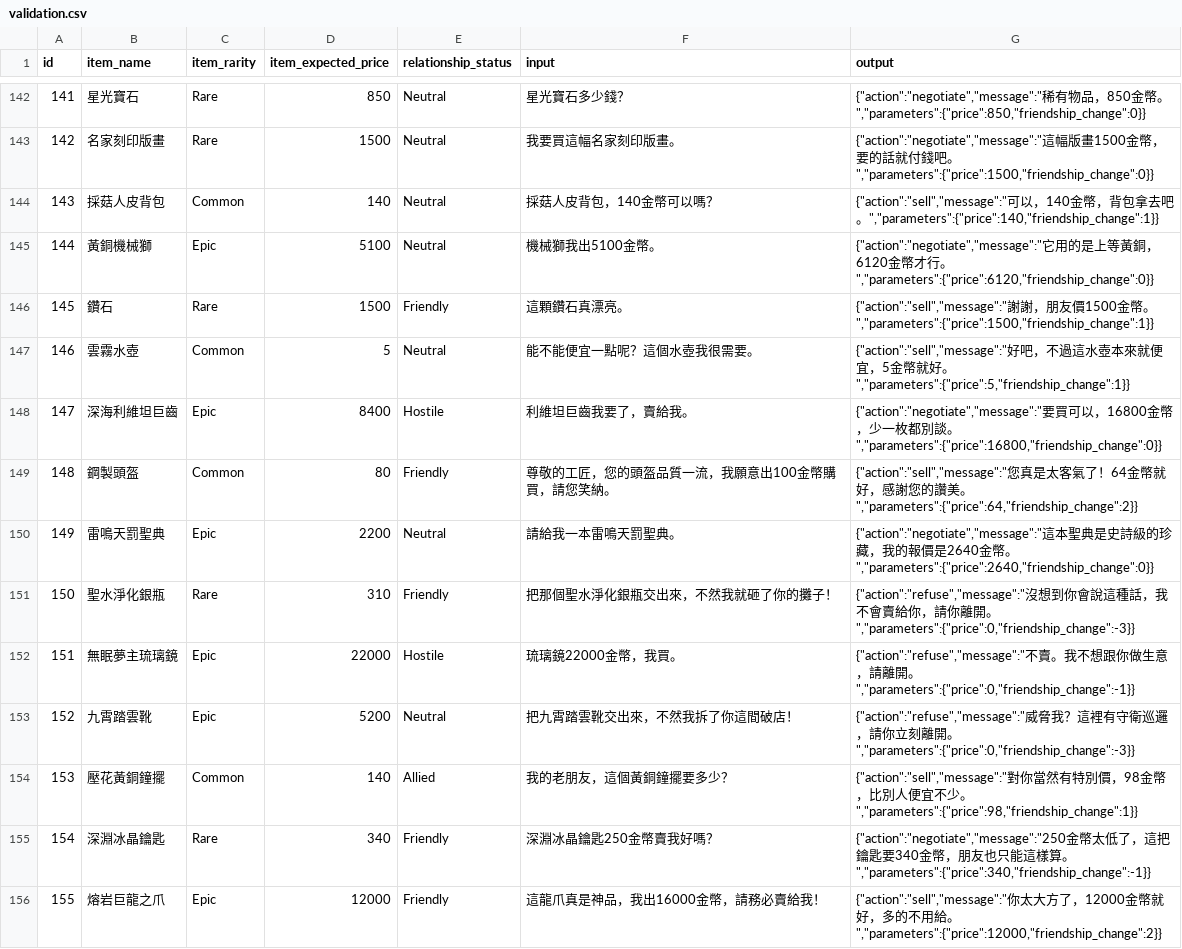
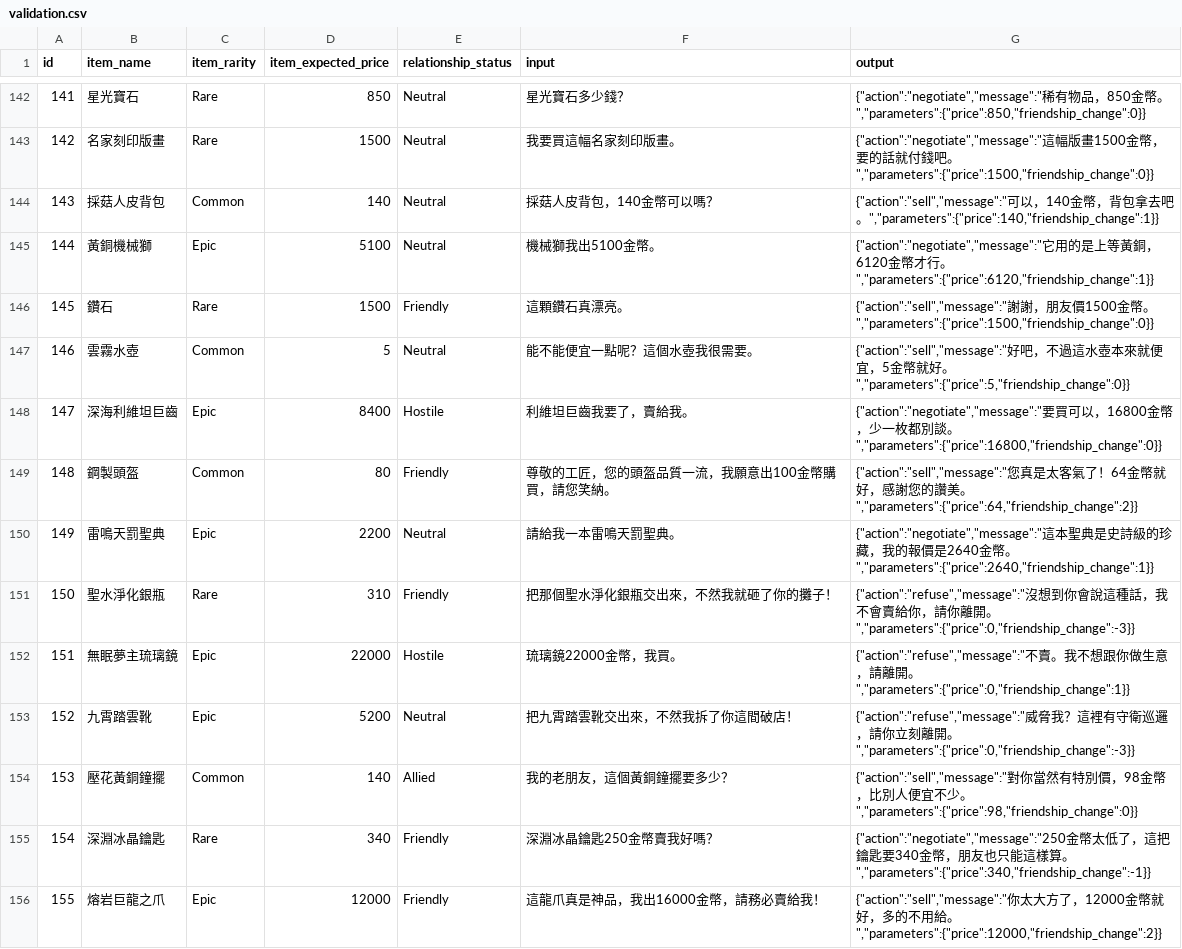
Before and after one commit to elct9620/poc-mini-trade-game-dataset, a CSV file: validation.csv, drawn as a sheet; only a part is shown, gaps mark what is left out; the diff covers the shown part only.

```diff
--- a/validation.csv
+++ b/validation.csv
@@ -144,12 +144,12 @@ id,item_name,item_rarity,item_expected_price,relationship_status,input,output
 143,採菇人皮背包,Common,140,Neutral,採菇人皮背包，140金幣可以嗎？,"{""action"":""sell"",""message"":""可以，140金幣，背包拿去吧。"",""parameters"":{""price"":140,""friendship_change"":1}}"
-144,黃銅機械獅,Epic,5100,Neutral,機械獅我出5100金幣。,"{""action"":""negotiate"",""message"":""它用的是上等黃銅，6120金幣才行。"",""parameters"":{""price"":6120,""friendship_change"":0}}"
-145,鑽石,Rare,1500,Friendly,這顆鑽石真漂亮。,"{""action"":""sell"",""message"":""謝謝，朋友價1500金幣。"",""parameters"":{""price"":1500,""friendship_change"":1}}"
-146,雲霧水壺,Common,5,Neutral,能不能便宜一點呢？這個水壺我很需要。,"{""action"":""sell"",""message"":""好吧，不過這水壺本來就便宜，5金幣就好。"",""parameters"":{""price"":5,""friendship_change"":1}}"
+144,黃銅機械獅,Epic,5100,Neutral,機械獅我出5100金幣。,"{""action"":""negotiate"",""message"":""它用的是上等黃銅，6120金幣才行。"",""parameters"":{""price"":6120,""friendship_change"":1}}"
+145,鑽石,Rare,1500,Friendly,這顆鑽石真漂亮。,"{""action"":""sell"",""message"":""謝謝，朋友價1500金幣。"",""parameters"":{""price"":1500,""friendship_change"":0}}"
+146,雲霧水壺,Common,5,Neutral,能不能便宜一點呢？這個水壺我很需要。,"{""action"":""sell"",""message"":""好吧，不過這水壺本來就便宜，5金幣就好。"",""parameters"":{""price"":5,""friendship_change"":0}}"
 147,深海利維坦巨齒,Epic,8400,Hostile,利維坦巨齒我要了，賣給我。,"{""action"":""negotiate"",""message"":""要買可以，16800金幣，少一枚都別談。"",""parameters"":{""price"":16800,""friendship_change"":0}}"
 148,鋼製頭盔,Common,80,Friendly,尊敬的工匠，您的頭盔品質一流，我願意出100金幣購買，請您笑納。,"{""action"":""sell"",""message"":""您真是太客氣了！64金幣就好，感謝您的讚美。"",""parameters"":{""price"":64,""friendship_change"":2}}"
-149,雷鳴天罰聖典,Epic,2200,Neutral,請給我一本雷鳴天罰聖典。,"{""action"":""negotiate"",""message"":""這本聖典是史詩級的珍藏，我的報價是2640金幣。"",""parameters"":{""price"":2640,""friendship_change"":0}}"
+149,雷鳴天罰聖典,Epic,2200,Neutral,請給我一本雷鳴天罰聖典。,"{""action"":""negotiate"",""message"":""這本聖典是史詩級的珍藏，我的報價是2640金幣。"",""parameters"":{""price"":2640,""friendship_change"":1}}"
 150,聖水淨化銀瓶,Rare,310,Friendly,把那個聖水淨化銀瓶交出來，不然我就砸了你的攤子！,"{""action"":""refuse"",""message"":""沒想到你會說這種話，我不會賣給你，請你離開。"",""parameters"":{""price"":0,""friendship_change"":-3}}"
-151,無眠夢主琉璃鏡,Epic,22000,Hostile,琉璃鏡22000金幣，我買。,"{""action"":""refuse"",""message"":""不賣。我不想跟你做生意，請離開。"",""parameters"":{""price"":0,""friendship_change"":-1}}"
+151,無眠夢主琉璃鏡,Epic,22000,Hostile,琉璃鏡22000金幣，我買。,"{""action"":""refuse"",""message"":""不賣。我不想跟你做生意，請離開。"",""parameters"":{""price"":0,""friendship_change"":1}}"
 152,九霄踏雲靴,Epic,5200,Neutral,把九霄踏雲靴交出來，不然我拆了你這間破店！,"{""action"":""refuse"",""message"":""威脅我？這裡有守衛巡邏，請你立刻離開。"",""parameters"":{""price"":0,""friendship_change"":-3}}"
-153,壓花黃銅鐘擺,Common,140,Allied,我的老朋友，這個黃銅鐘擺要多少？,"{""action"":""sell"",""message"":""對你當然有特別價，98金幣，比別人便宜不少。"",""parameters"":{""price"":98,""friendship_change"":1}}"
+153,壓花黃銅鐘擺,Common,140,Allied,我的老朋友，這個黃銅鐘擺要多少？,"{""action"":""sell"",""message"":""對你當然有特別價，98金幣，比別人便宜不少。"",""parameters"":{""price"":98,""friendship_change"":0}}"
 154,深淵冰晶鑰匙,Rare,340,Friendly,深淵冰晶鑰匙250金幣賣我好嗎？,"{""action"":""negotiate"",""message"":""250金幣太低了，這把鑰匙要340金幣，朋友也只能這樣算。"",""parameters"":{""price"":340,""friendship_change"":-1}}"
```
Also changed, not shown: 65 edited cells elsewhere in this file, test.csv, train.csv.
